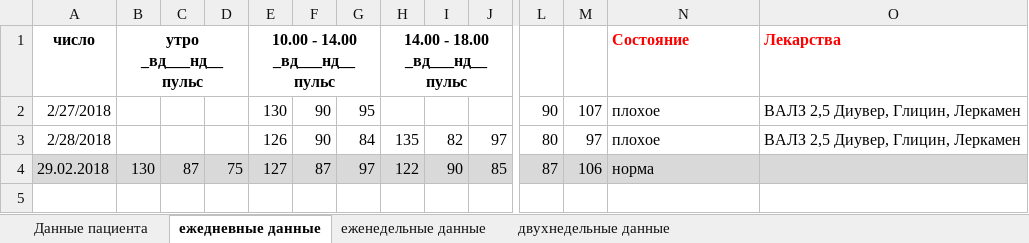
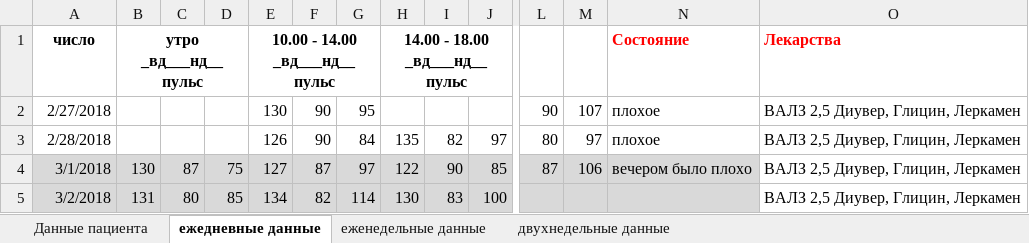
Before and after one commit to grammidin4eg/AdDiary, an Excel workbook: dnevnik.xlsx, sheet ежедневные данные, drawn as a sheet; only a part is shown, gaps mark what is left out; values as stored, in another font and other column widths than the file's, no borders; rows hold the shown columns only; the diff names each change by its address in the sheet, - before the commit and + after, or states it on an @@ line.

```diff
--- a/dnevnik.xlsx (sheet ежедневные данные)
+++ b/dnevnik.xlsx (sheet ежедневные данные)
-A4: 29.02.2018
+A4: 3/1/2018
-N4: норма
+N4: вечером было плохо
-O4: (empty)
+O4: ВАЛЗ 2,5 Диувер, Глицин, Леркамен
-O4 fill: #D9D9D9
+O4 fill: none
+row 5: 3/2/2018 | 131 | 80 | 85 | 134 | 82 | 114 | 130 | 83 | 100 |  |  |  | ВАЛЗ 2,5 Диувер, Глицин, Леркамен
```
Also changed, not shown: sheet двухнедельные данные, sheet еженедельные данные, charts or pictures, 9 other files.
